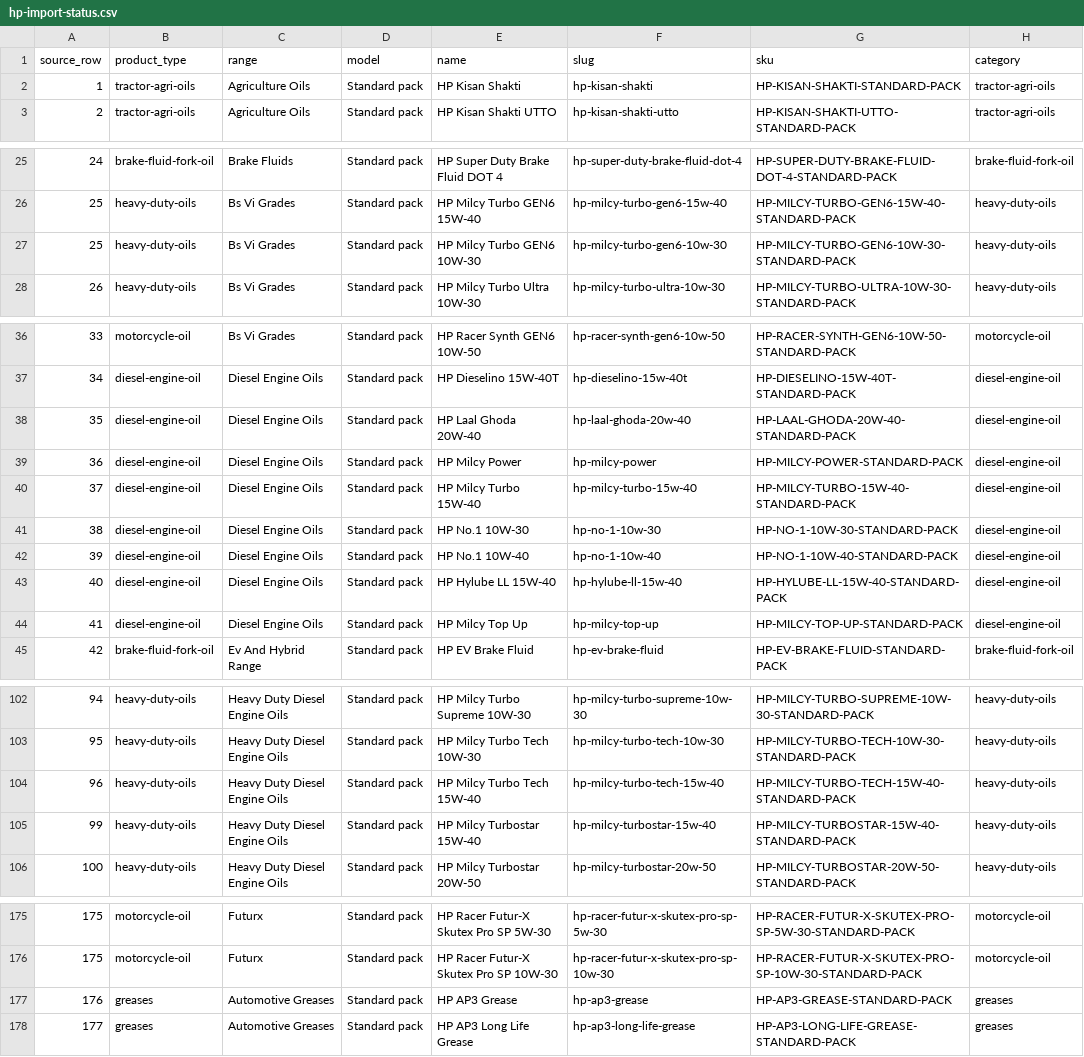
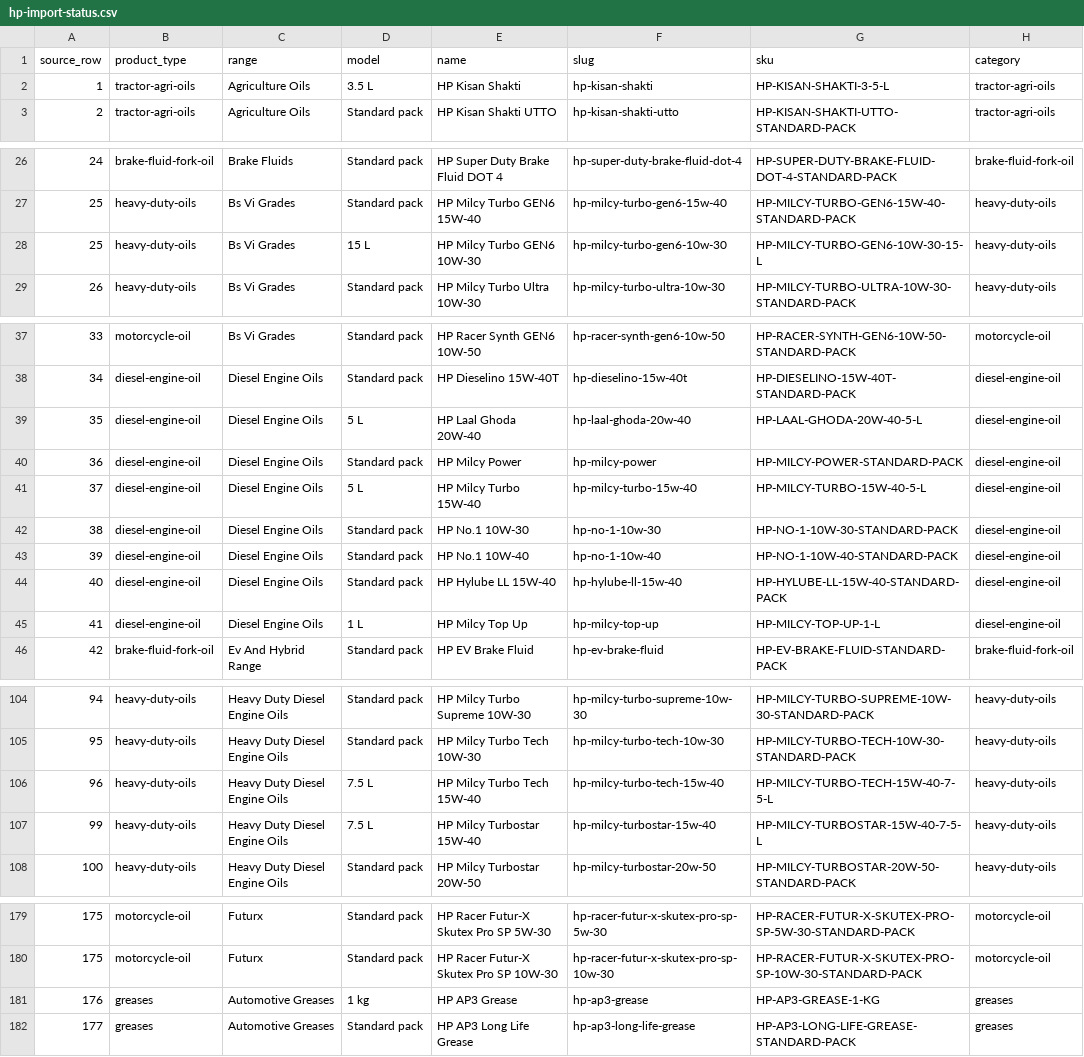
Before and after one commit to prathamsahu280/mechdost, a CSV file: docs/catalogue/hp-import-status.csv, drawn as a sheet; only a part is shown, gaps mark what is left out; addresses are those after the commit; the diff covers the shown part only; the diff names each change by its address in the sheet, - before the commit and + after, or states it on an @@ line.

Commit message:
feat(catalogue): HP keepSlugs for Racer4 and --packs researched packs and prices
The live HP Racer4 is never archived. pnpm db:import:hp --packs <csv> replaces the Standard pack with researched packs: MRP only from high or medium confidence rows, never the sale price, low confidence and disagreeing sources left at price on request and listed, sources kept private per pack.

```diff
--- a/docs/catalogue/hp-import-status.csv
+++ b/docs/catalogue/hp-import-status.csv
-D2 (model): Standard pack
+D2 (model): 3.5 L
-G2 (sku): HP-KISAN-SHAKTI-STANDARD-PACK
+G2 (sku): HP-KISAN-SHAKTI-3-5-L
-D28 (model): Standard pack
+D28 (model): 15 L
-G28 (sku): HP-MILCY-TURBO-GEN6-10W-30-STANDARD-PACK
+G28 (sku): HP-MILCY-TURBO-GEN6-10W-30-15-L
-D39 (model): Standard pack
+D39 (model): 5 L
-G39 (sku): HP-LAAL-GHODA-20W-40-STANDARD-PACK
+G39 (sku): HP-LAAL-GHODA-20W-40-5-L
-D41 (model): Standard pack
+D41 (model): 5 L
-G41 (sku): HP-MILCY-TURBO-15W-40-STANDARD-PACK
+G41 (sku): HP-MILCY-TURBO-15W-40-5-L
-D45 (model): Standard pack
+D45 (model): 1 L
-G45 (sku): HP-MILCY-TOP-UP-STANDARD-PACK
+G45 (sku): HP-MILCY-TOP-UP-1-L
-D106:D107 (model): Standard pack
+D106:D107 (model): 7.5 L
-G106 (sku): HP-MILCY-TURBO-TECH-15W-40-STANDARD-PACK
+G106 (sku): HP-MILCY-TURBO-TECH-15W-40-7-5-L
-G107 (sku): HP-MILCY-TURBOSTAR-15W-40-STANDARD-PACK
+G107 (sku): HP-MILCY-TURBOSTAR-15W-40-7-5-L
-D181 (model): Standard pack
+D181 (model): 1 kg
-G181 (sku): HP-AP3-GREASE-STANDARD-PACK
+G181 (sku): HP-AP3-GREASE-1-KG
```
Also changed, not shown: 4 added rows and 36 edited cells elsewhere in this file, 19 other files.
